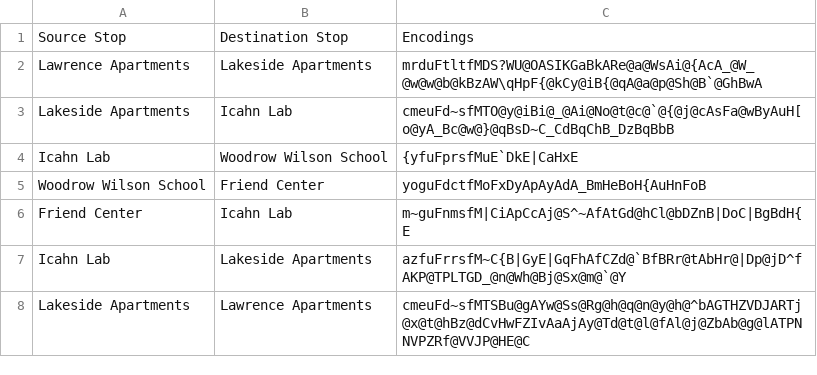
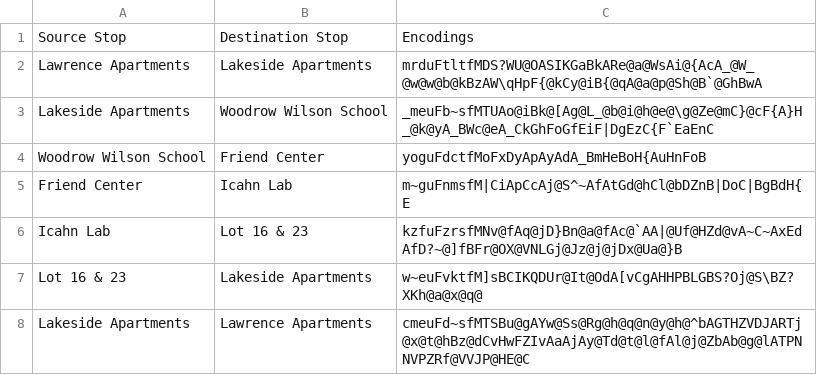
Before and after one commit to bmukadam/Fast-Track, a CSV file: New Polylines/Lawrence Lakeside.csv, drawn as a sheet.

Commit message:
Lakeside changed with new Lot 16 stop

```diff
--- a/New Polylines/Lawrence Lakeside.csv
+++ b/New Polylines/Lawrence Lakeside.csv
@@ -2,7 +2,7 @@ Source Stop,Destination Stop,Encodings
 Lawrence Apartments,Lakeside Apartments,mrduFtltfMDS?WU@OASIKGaBkARe@a@WsAi@{AcA_@W_@w@w@b@kBzAW\qHpF{@kCy@iB{@qA@a@p@Sh@B`@GhBwA
-Lakeside Apartments,Icahn Lab,cmeuFd~sfMTO@y@iBi@_@Ai@No@t@c@`@{@j@cAsFa@wByAuH[o@yA_Bc@w@}@qBsD~C_CdBqChB_DzBqBbB
-Icahn Lab,Woodrow Wilson School,{yfuFprsfMuE`DkE|CaHxE
+Lakeside Apartments,Woodrow Wilson School,_meuFb~sfMTUAo@iBk@[Ag@L_@b@i@h@e@\g@Ze@mC}@cF{A}H_@k@yA_BWc@eA_CkGhFoGfEiF|DgEzC{F`EaEnC
 Woodrow Wilson School,Friend Center,yoguFdctfMoFxDyApAyAdA_BmHeBoH{AuHnFoB
 Friend Center,Icahn Lab,m~guFnmsfM|CiApCcAj@S^~AfAtGd@hCl@bDZnB|DoC|BgBdH{E
-Icahn Lab,Lakeside Apartments,azfuFrrsfM~C{B|GyE|GqFhAfCZd@`BfBRr@tAbHr@|Dp@jD^fAKP@TPLTGD_@n@Wh@Bj@Sx@m@`@Y
+Icahn Lab,Lot 16 & 23,kzfuFzrsfMNv@fAq@jD}Bn@a@fAc@`AA|@Uf@HZd@vA~C~AxEdAfD?~@]fBFr@OX@VNLGj@Jz@j@jDx@Ua@}B
+Lot 16 & 23,Lakeside Apartments,w~euFvktfM]sBCIKQDUr@It@OdA[vCgAHHPBLGBS?Oj@S\BZ?XKh@a@x@q@
 Lakeside Apartments,Lawrence Apartments,cmeuFd~sfMTSBu@gAYw@Ss@Rg@h@q@n@y@h@^bAGTHZVDJARTj@x@t@hBz@dCvHwFZIvAaAjAy@Td@t@l@fAl@j@ZbAb@g@lATPNNVPZRf@VVJP@HE@C
```
